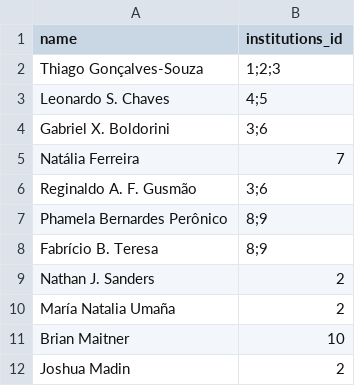
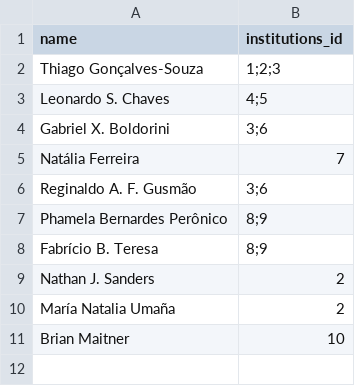
Before and after one commit to thiago-goncalves-souza/zootraits, a CSV file: data-raw/authors/authors-raw.csv, drawn as a sheet.

Commit message:
update authors list https://github.com/thiago-goncalves-souza/zootraits/issues/6#issuecomment-1733969755

```diff
--- a/data-raw/authors/authors-raw.csv
+++ b/data-raw/authors/authors-raw.csv
@@ -11,2 +11 @@ María Natalia Umaña,2
 Brian Maitner,10
-Joshua Madin,2
```
Also changed, not shown: 1 other file.
